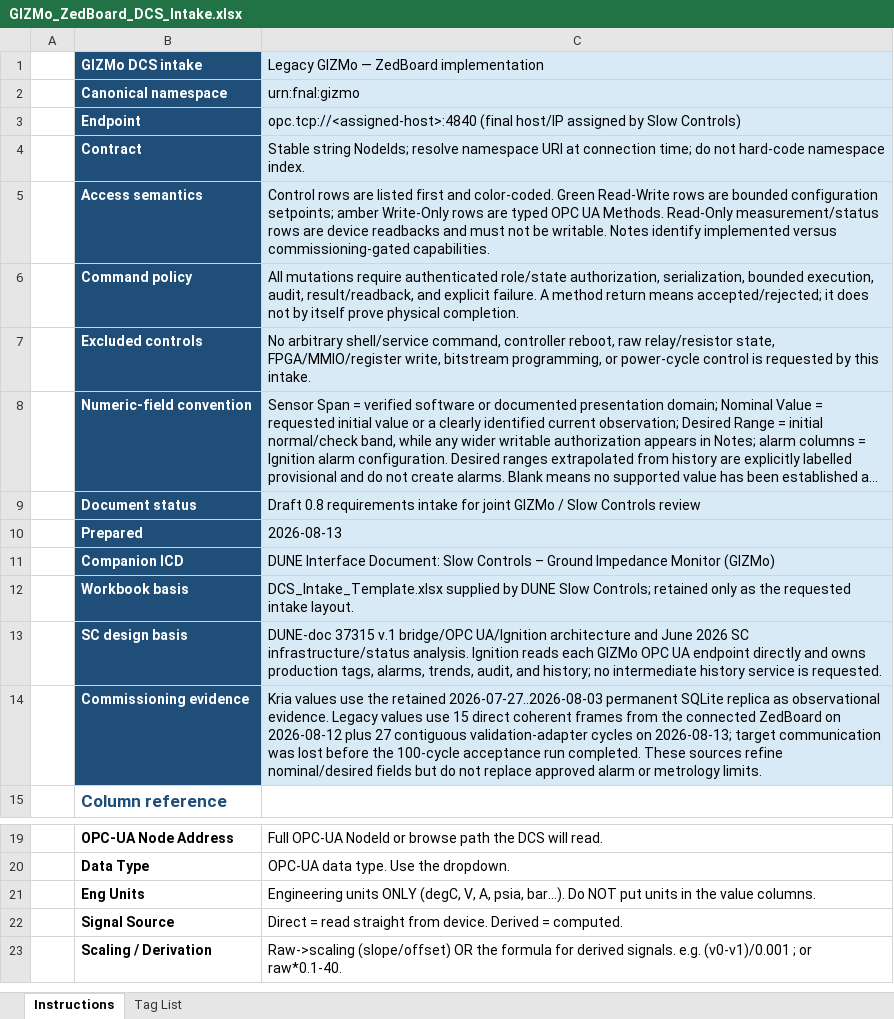
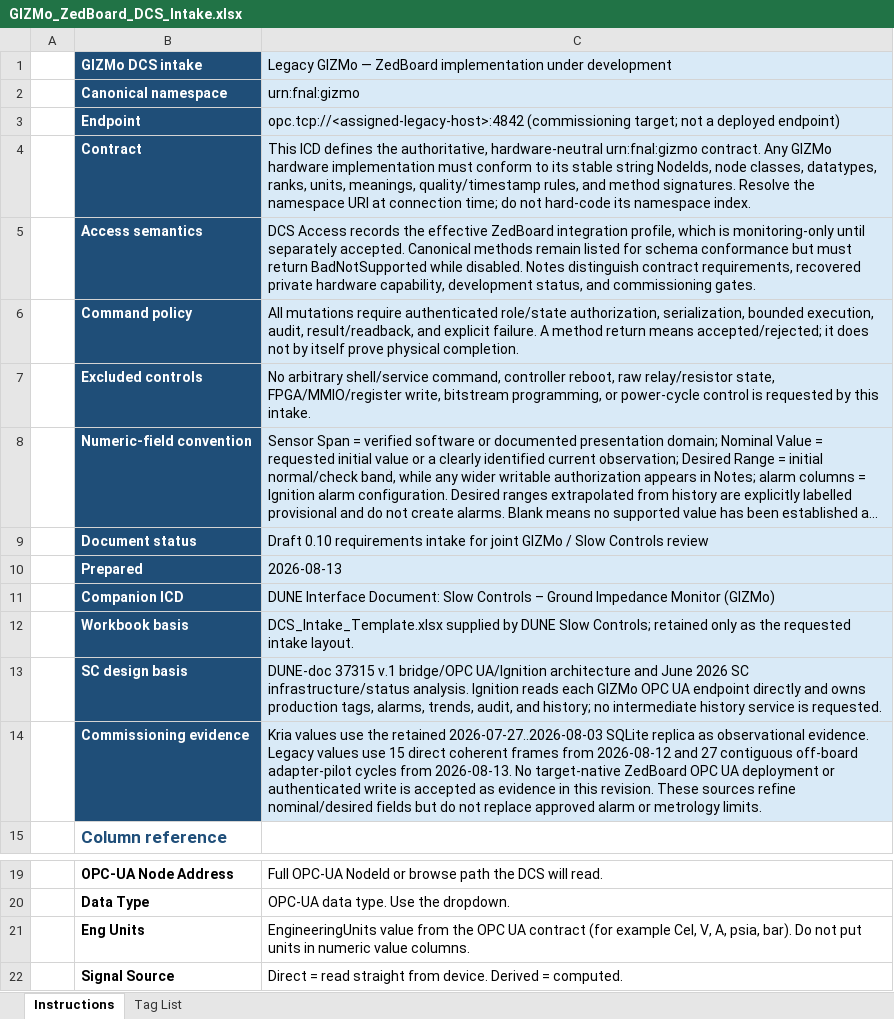
Before and after one commit to marroyav/gizmo-icd, an Excel workbook: deliverables/GIZMo_ZedBoard_DCS_Intake.xlsx, sheet Instructions, drawn as a sheet; only a part is shown, gaps mark what is left out; the shorter side is filled out with more unchanged rows; long unchanged cells end in …; values as stored, in another font and other column widths than the file's, no borders; the diff names each change by its address in the sheet, - before the commit and + after, or states it on an @@ line.

Commit message:
Define hardware-neutral GIZMo OPC UA contract

```diff
--- a/deliverables/GIZMo_ZedBoard_DCS_Intake.xlsx (sheet Instructions)
+++ b/deliverables/GIZMo_ZedBoard_DCS_Intake.xlsx (sheet Instructions)
-C1: …ZedBoard implementation
+C1: …ZedBoard implementation under development
-C3: opc.tcp://<assigned-host>:4840 (final host/IP assigned by Slow Controls)
+C3: opc.tcp://<assigned-legacy-host>:4842 (commissioning target; not a deployed endpoint)
-C4: Stable string NodeIds; resolve namespace URI at connection time; do not hard-code namespace index.
+C4: This ICD defines the authoritative, hardware-neutral urn:fnal:gizmo contract. Any GIZMo hardware implementation must conform to its stable string NodeIds, node classes, datatypes, ranks, units, meanings, quality/timestamp rules, and method signatures. Resolve the namespace URI at connection time; do not hard-code its namespace index.
-C5: Control rows are listed first and color-coded. Green Read-Write rows are bounded configuration setpoints; amber Write-Only rows are typed OPC UA Methods. Read-Only measurement/status rows are device readbacks and must not be writable. Notes identify implemented versus commissioning-gated capabilities.
+C5: DCS Access records the effective ZedBoard integration profile, which is monitoring-only until separately accepted. Canonical methods remain listed for schema conformance but must return BadNotSupported while disabled. Notes distinguish contract requirements, recovered private hardware capability, development status, and commissioning gates.
-C9: Draft 0.8 requirements intake…
+C9: Draft 0.10 requirements intake…
-C14: …retained 2026-07-27..2026-08-03 permanent SQLite replica as observational evidence. Legacy values use 15 direct coherent frames from the connected ZedBoard on 2026-08-12 plus 27 contiguous validation-adapter cycles on 2026-08-13; target communication was lost before the 100-cycle acceptance run completed. These sources…
+C14: …retained 2026-07-27..2026-08-03 SQLite replica as observational evidence. Legacy values use 15 direct coherent frames from 2026-08-12 and 27 contiguous off-board adapter-pilot cycles from 2026-08-13. No target-native ZedBoard OPC UA deployment or authenticated write is accepted as evidence in this revision. These sources…
-C21: Engineering units ONLY (degC, V, A, psia, bar...). Do NOT put units in the value columns.
+C21: EngineeringUnits value from the OPC UA contract (for example Cel, V, A, psia, bar). Do not put units in numeric value columns.
```
Also changed, not shown: sheet Tag List, deliverables/GIZMo_Kria_DCS_Intake.xlsx, 7 other files.
